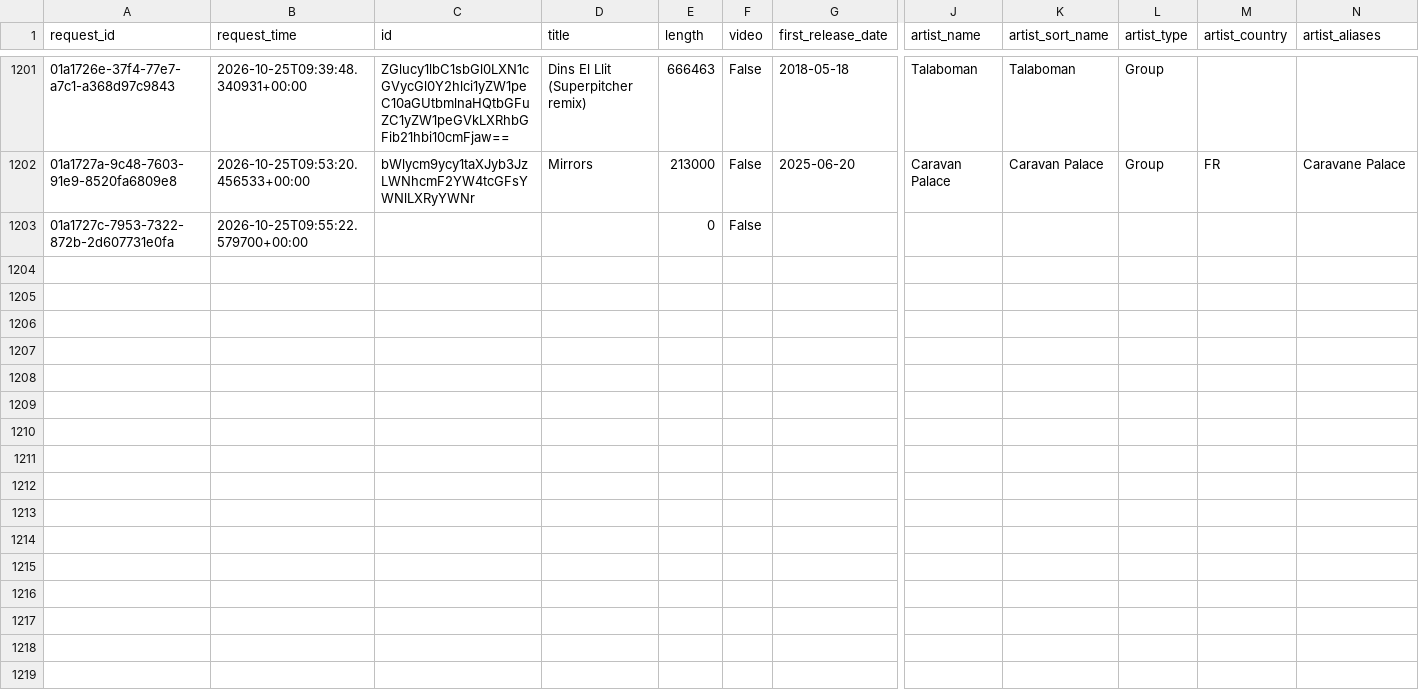
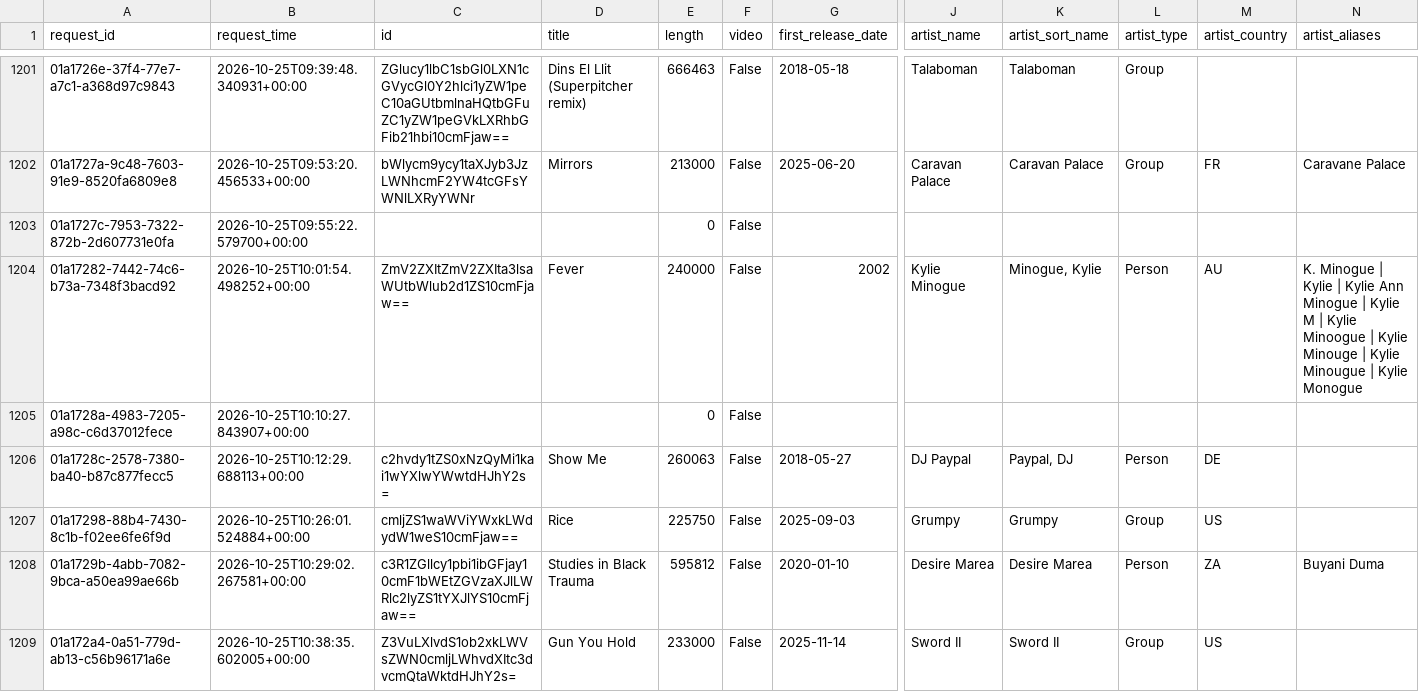
Before and after one commit to jdmremi/kcpr, a CSV file: track_metadata.csv, drawn as a sheet; only a part is shown, gaps mark what is left out; rows hold the shown columns only; the diff covers the shown part only; the diff names each change by its address in the sheet, - before the commit and + after, or states it on an @@ line.

```diff
--- a/track_metadata.csv
+++ b/track_metadata.csv
+row 1204: 01a17282-7442-74c6-b73a-7348f3bacd92 | 2026-10-25T10:01:54.498252+00:00 | ZmV2ZXItZmV2ZXIta3lsaWUtbWlub2d1ZS10cmFjaw== | Fever | 240000 | False | 2002 | Kylie Minogue | Minogue, Kylie | Person | AU | K. Minogue | Kylie | Kylie Ann Minogue | Kylie M | Kylie Minoogue | Kylie Minouge | Kylie Minougue | Kylie Monogue
+row 1205: 01a1728a-4983-7205-a98c-c6d37012fece | 2026-10-25T10:10:27.843907+00:00 |  |  | 0 | False
+row 1206: 01a1728c-2578-7380-ba40-b87c877fecc5 | 2026-10-25T10:12:29.688113+00:00 | c2hvdy1tZS0xNzQyMi1kai1wYXlwYWwtdHJhY2s= | Show Me | 260063 | False | 2018-05-27 | DJ Paypal | Paypal, DJ | Person | DE
+row 1207: 01a17298-88b4-7430-8c1b-f02ee6fe6f9d | 2026-10-25T10:26:01.524884+00:00 | cmljZS1waWViYWxkLWdydW1weS10cmFjaw== | Rice | 225750 | False | 2025-09-03 | Grumpy | Grumpy | Group | US
+row 1208: 01a1729b-4abb-7082-9bca-a50ea99ae66b | 2026-10-25T10:29:02.267581+00:00 | c3R1ZGllcy1pbi1ibGFjay10cmF1bWEtZGVzaXJlLWRlc2lyZS1tYXJlYS10cmFjaw== | Studies in Black Trauma | 595812 | False | 2020-01-10 | Desire Marea | Desire Marea | Person | ZA | Buyani Duma
+row 1209: 01a172a4-0a51-779d-ab13-c56b96171a6e | 2026-10-25T10:38:35.602005+00:00 | Z3VuLXlvdS1ob2xkLWVsZWN0cmljLWhvdXItc3dvcmQtaWktdHJhY2s= | Gun You Hold | 233000 | False | 2025-11-14 | Sword II | Sword II | Group | US
```
Also changed, not shown: 5 added rows elsewhere in this file, now_playing.csv, track_analysis.csv, 1 other file.
